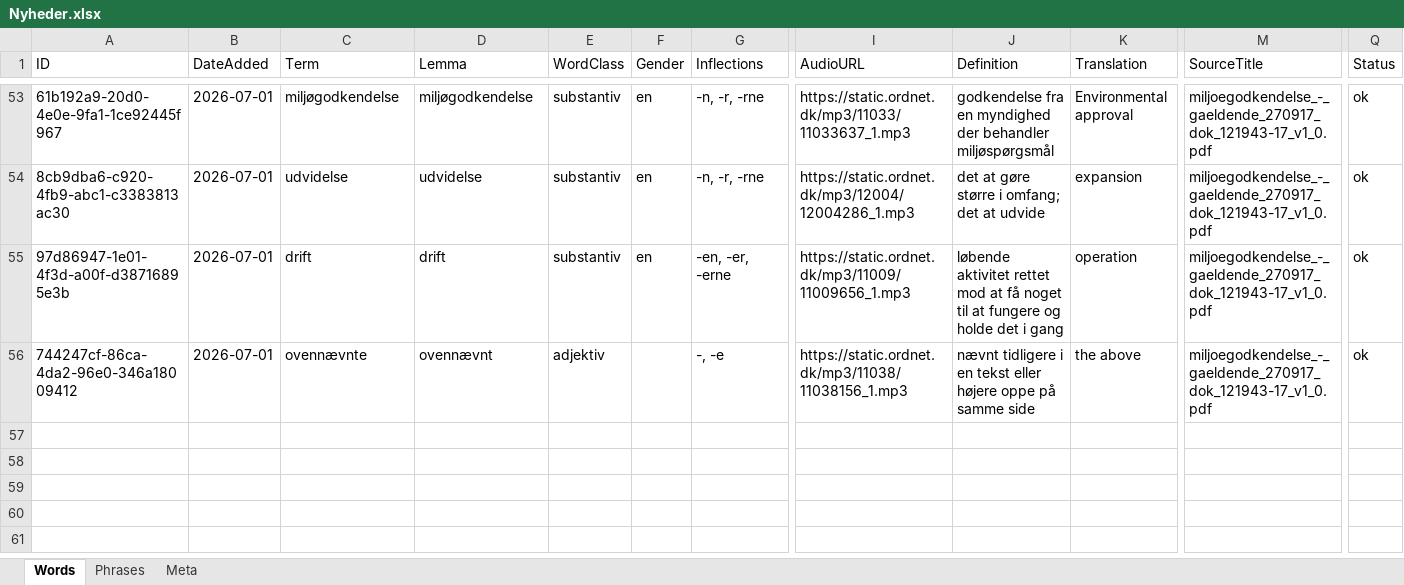
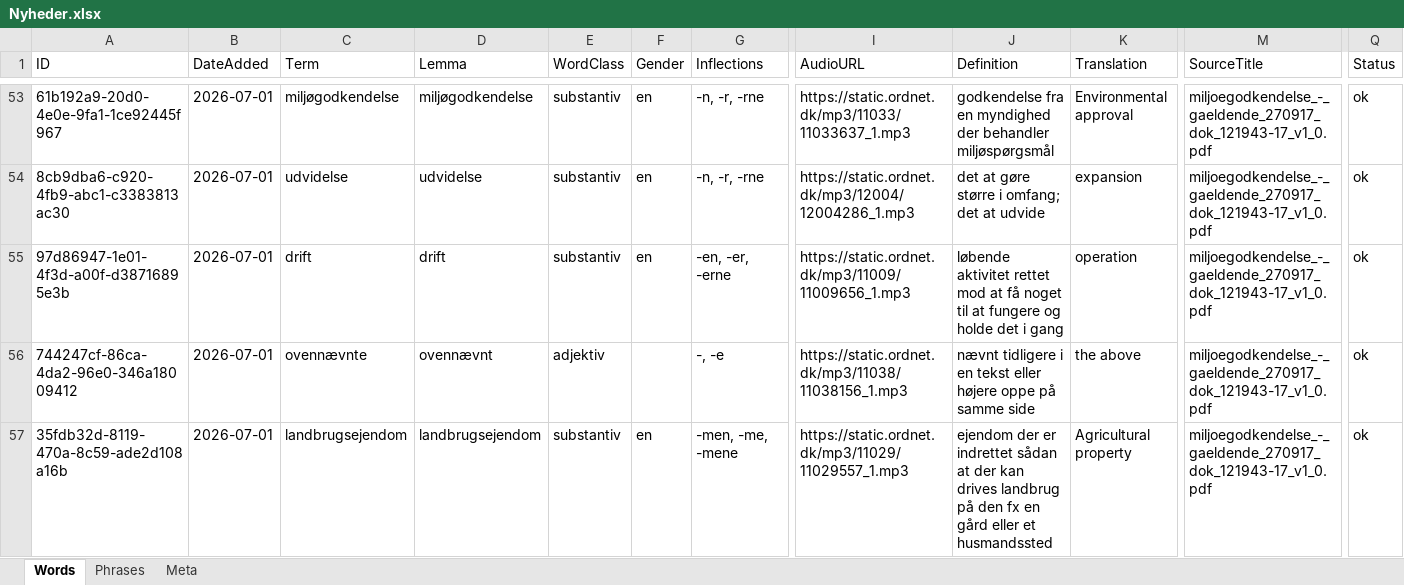
Before and after one commit to oopiooffioinolis/Roedspaette, an Excel workbook: sets/Nyheder.xlsx, sheet Words, drawn as a sheet; only a part is shown, gaps mark what is left out; values as stored, in another font and other column widths than the file's, no borders; rows hold the shown columns only; the diff names each change by its address in the sheet, - before the commit and + after, or states it on an @@ line.

Commit message:
Add word "landbrugsejendom" to Nyheder.xlsx

```diff
--- a/sets/Nyheder.xlsx (sheet Words)
+++ b/sets/Nyheder.xlsx (sheet Words)
+row 57: 35fdb32d-8119-470a-8c59-ade2d108a16b | 2026-07-01 | landbrugsejendom | landbrugsejendom | substantiv | en | -men, -me, -mene | https://static.ordnet.dk/mp3/11029/11029557_1.mp3 | ejendom der er indrettet sådan at der kan drives landbrug på den fx en gård eller et husmandssted | Agricultural property | miljoegodkendelse_-_gaeldende_270917_dok_121943-17_v1_0.pdf | ok
```
